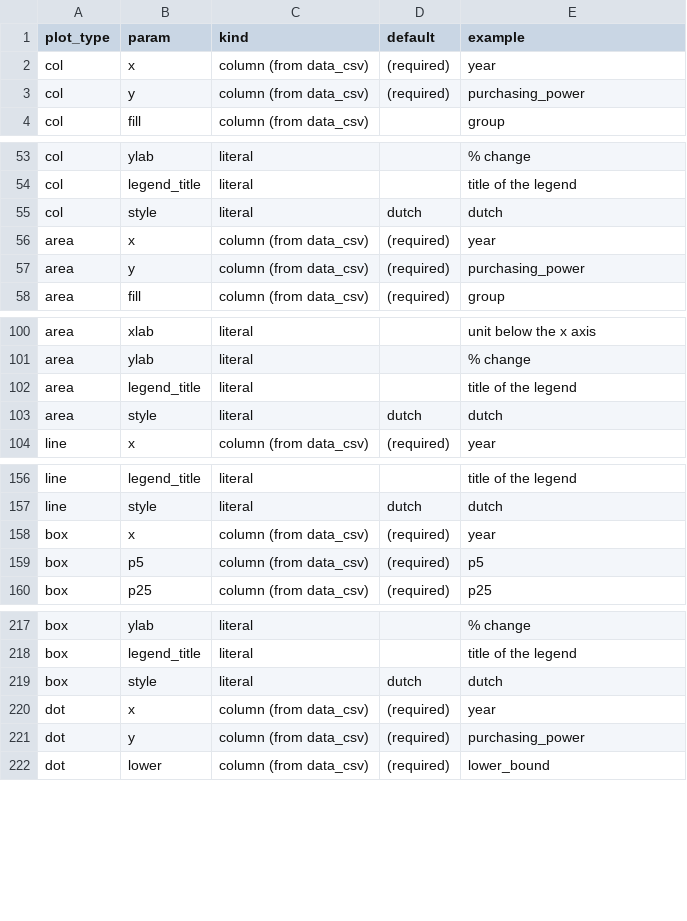
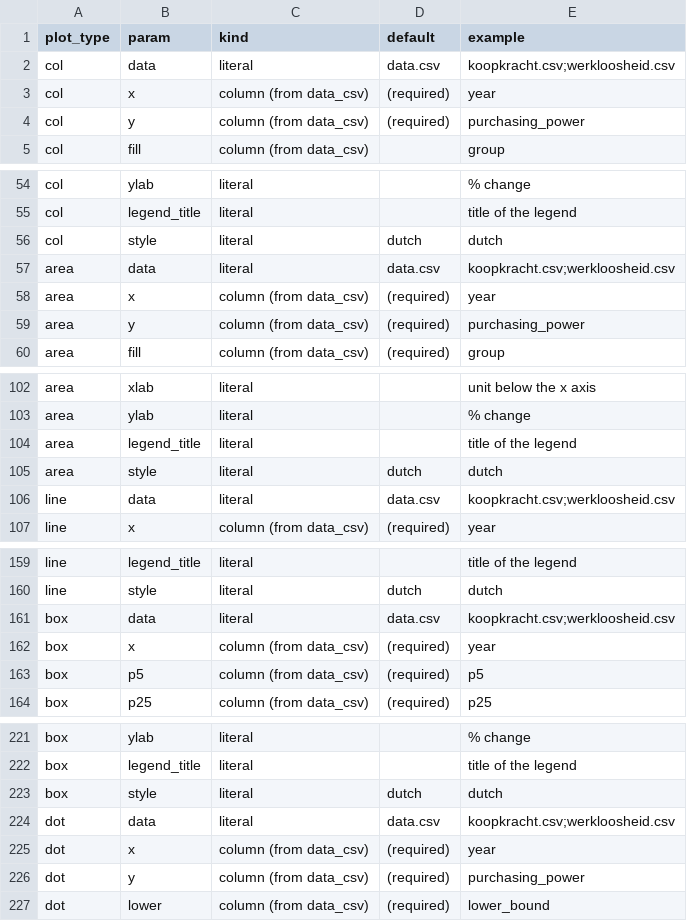
Before and after one commit to joris-klingen/ggcpb, a CSV file: inst/extdata/parameter_settings.csv, drawn as a sheet; only a part is shown, gaps mark what is left out; the diff covers the shown part only; the diff names each change by its address in the sheet, - before the commit and + after, or states it on an @@ line.

```diff
--- a/inst/extdata/parameter_settings.csv
+++ b/inst/extdata/parameter_settings.csv
+row 2: col | data | literal | data.csv | koopkracht.csv;werkloosheid.csv
+row 57: area | data | literal | data.csv | koopkracht.csv;werkloosheid.csv
+row 106: line | data | literal | data.csv | koopkracht.csv;werkloosheid.csv
+row 161: box | data | literal | data.csv | koopkracht.csv;werkloosheid.csv
+row 224: dot | data | literal | data.csv | koopkracht.csv;werkloosheid.csv
```
Also changed, not shown: 3 added rows elsewhere in this file, inst/autogenerate_plots/params.csv, 15 other files.
